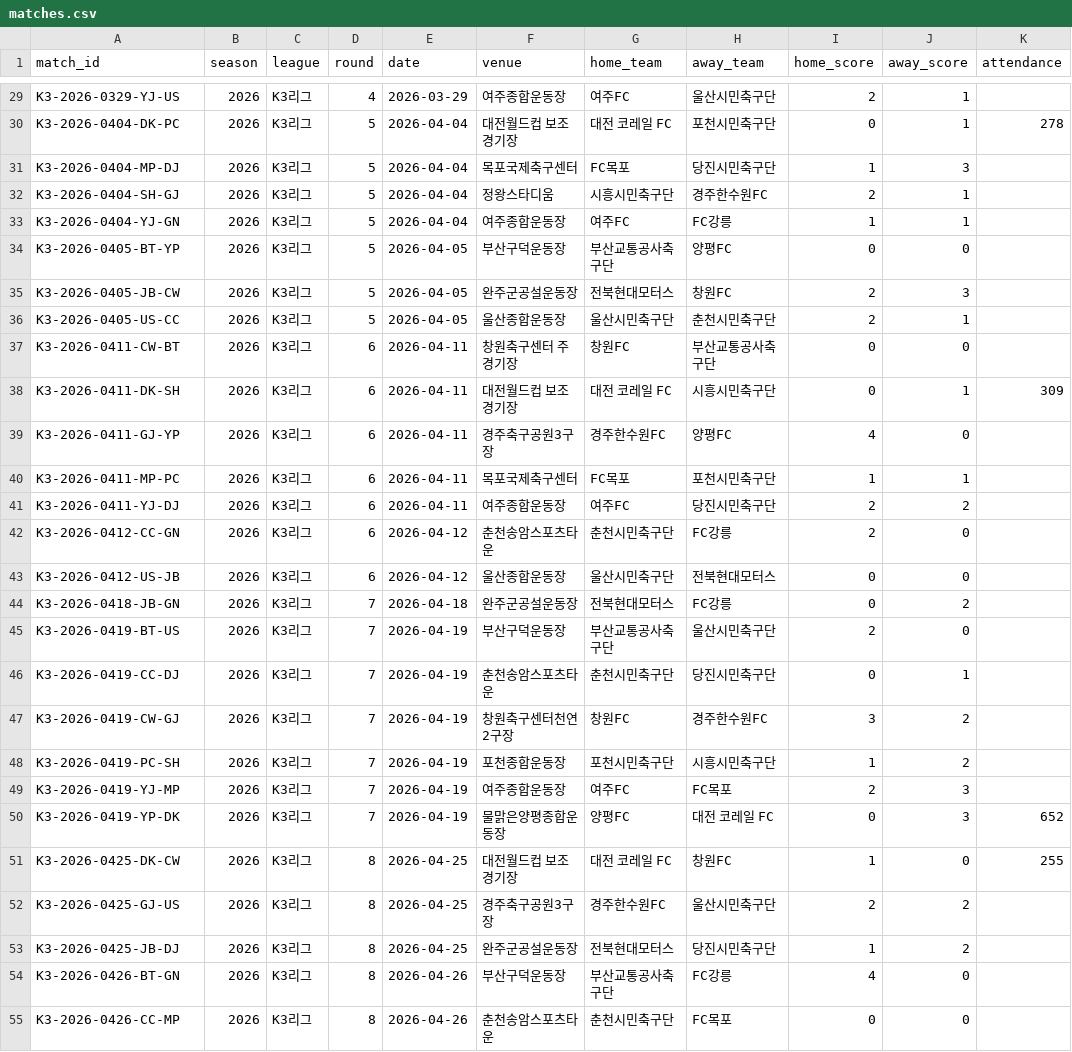
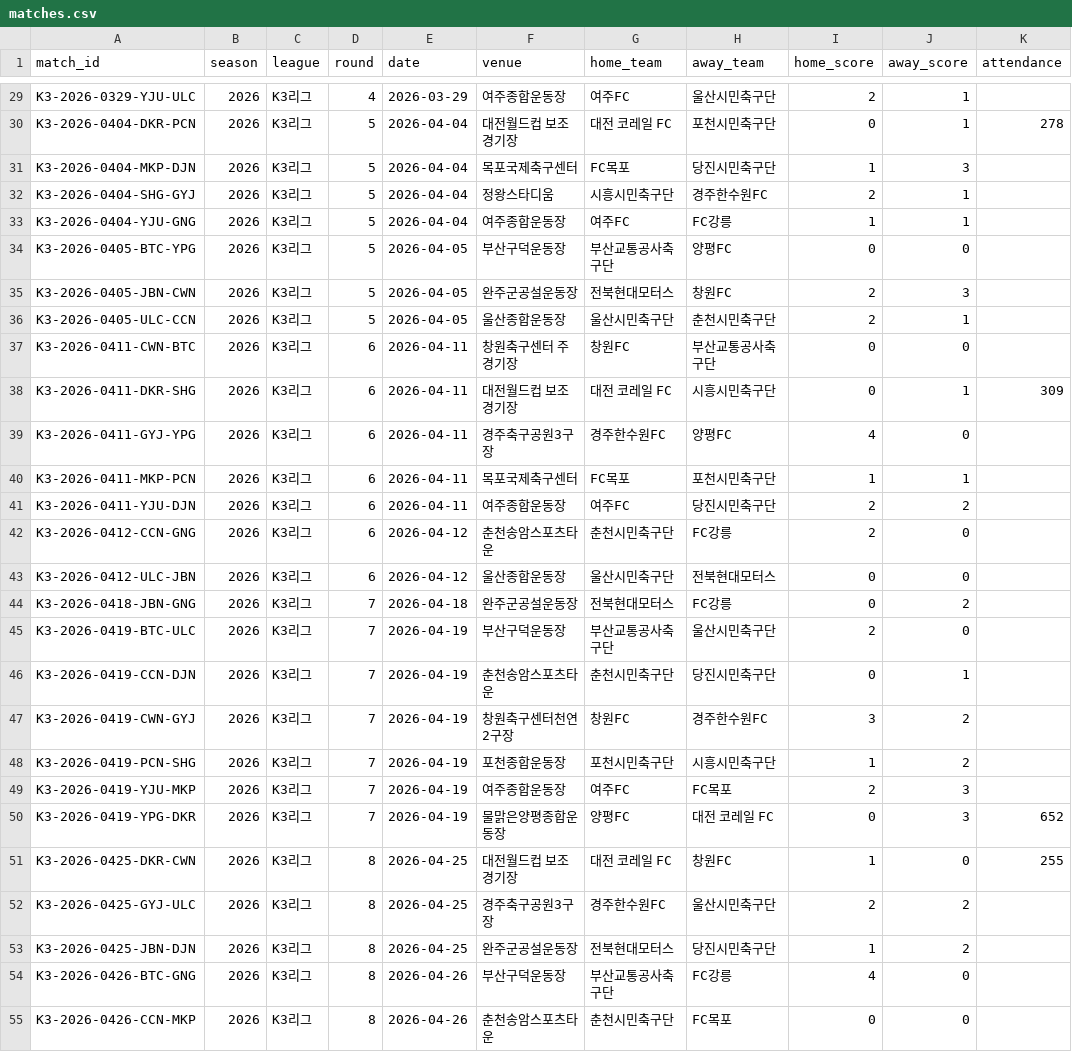
Before and after one commit to Kang-Hoon/kleaguestats, a CSV file: football-records/data/matches.csv, drawn as a sheet; only a part is shown, gaps mark what is left out; the diff covers the shown part only; the diff names each change by its address in the sheet, - before the commit and + after, or states it on an @@ line.

```diff
--- a/football-records/data/matches.csv
+++ b/football-records/data/matches.csv
-A29 (match_id): K3-2026-0329-YJ-US
+A29 (match_id): K3-2026-0329-YJU-ULC
-A30 (match_id): K3-2026-0404-DK-PC
+A30 (match_id): K3-2026-0404-DKR-PCN
-A31 (match_id): K3-2026-0404-MP-DJ
+A31 (match_id): K3-2026-0404-MKP-DJN
-A32 (match_id): K3-2026-0404-SH-GJ
+A32 (match_id): K3-2026-0404-SHG-GYJ
-A33 (match_id): K3-2026-0404-YJ-GN
+A33 (match_id): K3-2026-0404-YJU-GNG
-A34 (match_id): K3-2026-0405-BT-YP
+A34 (match_id): K3-2026-0405-BTC-YPG
-A35 (match_id): K3-2026-0405-JB-CW
+A35 (match_id): K3-2026-0405-JBN-CWN
-A36 (match_id): K3-2026-0405-US-CC
+A36 (match_id): K3-2026-0405-ULC-CCN
-A37 (match_id): K3-2026-0411-CW-BT
+A37 (match_id): K3-2026-0411-CWN-BTC
-A38 (match_id): K3-2026-0411-DK-SH
+A38 (match_id): K3-2026-0411-DKR-SHG
-A39 (match_id): K3-2026-0411-GJ-YP
+A39 (match_id): K3-2026-0411-GYJ-YPG
-A40 (match_id): K3-2026-0411-MP-PC
+A40 (match_id): K3-2026-0411-MKP-PCN
-A41 (match_id): K3-2026-0411-YJ-DJ
+A41 (match_id): K3-2026-0411-YJU-DJN
-A42 (match_id): K3-2026-0412-CC-GN
+A42 (match_id): K3-2026-0412-CCN-GNG
-A43 (match_id): K3-2026-0412-US-JB
+A43 (match_id): K3-2026-0412-ULC-JBN
-A44 (match_id): K3-2026-0418-JB-GN
+A44 (match_id): K3-2026-0418-JBN-GNG
-A45 (match_id): K3-2026-0419-BT-US
+A45 (match_id): K3-2026-0419-BTC-ULC
-A46 (match_id): K3-2026-0419-CC-DJ
+A46 (match_id): K3-2026-0419-CCN-DJN
-A47 (match_id): K3-2026-0419-CW-GJ
+A47 (match_id): K3-2026-0419-CWN-GYJ
-A48 (match_id): K3-2026-0419-PC-SH
+A48 (match_id): K3-2026-0419-PCN-SHG
-A49 (match_id): K3-2026-0419-YJ-MP
+A49 (match_id): K3-2026-0419-YJU-MKP
-A50 (match_id): K3-2026-0419-YP-DK
+A50 (match_id): K3-2026-0419-YPG-DKR
-A51 (match_id): K3-2026-0425-DK-CW
+A51 (match_id): K3-2026-0425-DKR-CWN
-A52 (match_id): K3-2026-0425-GJ-US
+A52 (match_id): K3-2026-0425-GYJ-ULC
-A53 (match_id): K3-2026-0425-JB-DJ
+A53 (match_id): K3-2026-0425-JBN-DJN
-A54 (match_id): K3-2026-0426-BT-GN
+A54 (match_id): K3-2026-0426-BTC-GNG
-A55 (match_id): K3-2026-0426-CC-MP
+A55 (match_id): K3-2026-0426-CCN-MKP
```
Also changed, not shown: 155 edited cells elsewhere in this file, football-records/data/roster.csv, football-records/data/roster_draft_2026.csv, 8 other files.
